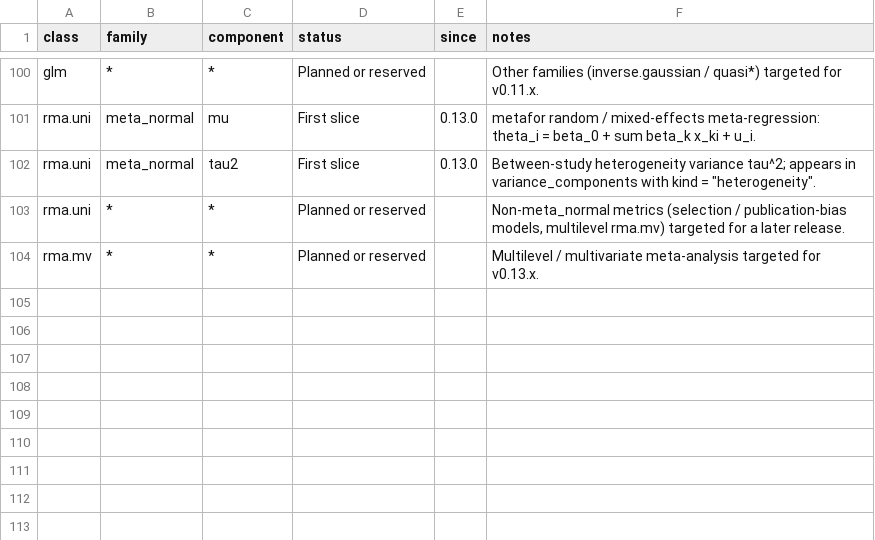
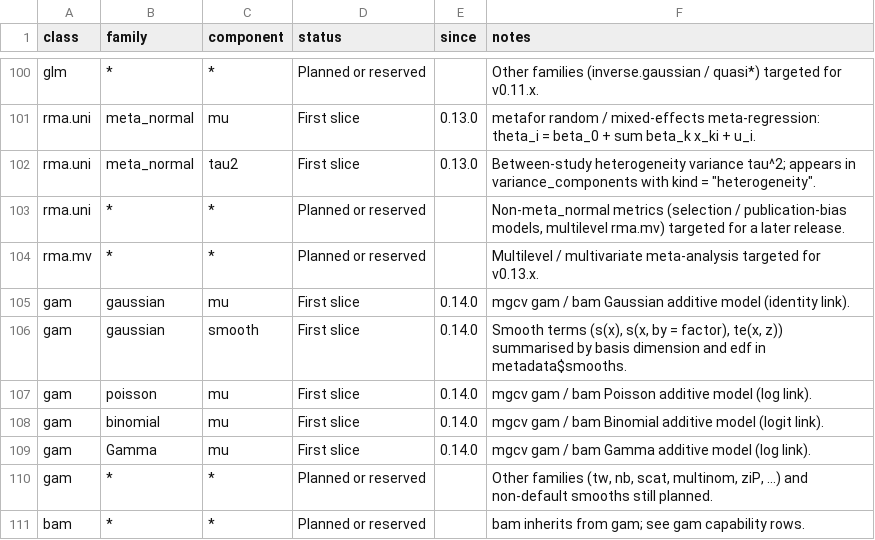
Before and after one commit to itchyshin/symbolizer, a CSV file: inst/extdata/capabilities.csv, drawn as a sheet; only a part is shown, gaps mark what is left out; the diff names each change by its address in the sheet, - before the commit and + after, or states it on an @@ line.

```diff
--- a/inst/extdata/capabilities.csv
+++ b/inst/extdata/capabilities.csv
+row 105: gam | gaussian | mu | First slice | 0.14.0 | mgcv gam / bam Gaussian additive model (identity link).
+row 106: gam | gaussian | smooth | First slice | 0.14.0 | Smooth terms (s(x), s(x, by = factor), te(x, z)) summarised by basis dimension and edf in metadata$smooths.
+row 107: gam | poisson | mu | First slice | 0.14.0 | mgcv gam / bam Poisson additive model (log link).
+row 108: gam | binomial | mu | First slice | 0.14.0 | mgcv gam / bam Binomial additive model (logit link).
+row 109: gam | Gamma | mu | First slice | 0.14.0 | mgcv gam / bam Gamma additive model (log link).
+row 110: gam | * | * | Planned or reserved |  | Other families (tw, nb, scat, multinom, ziP, ...) and non-default smooths still planned.
+row 111: bam | * | * | Planned or reserved |  | bam inherits from gam; see gam capability rows.
```
Also changed, not shown: 12 other files.
